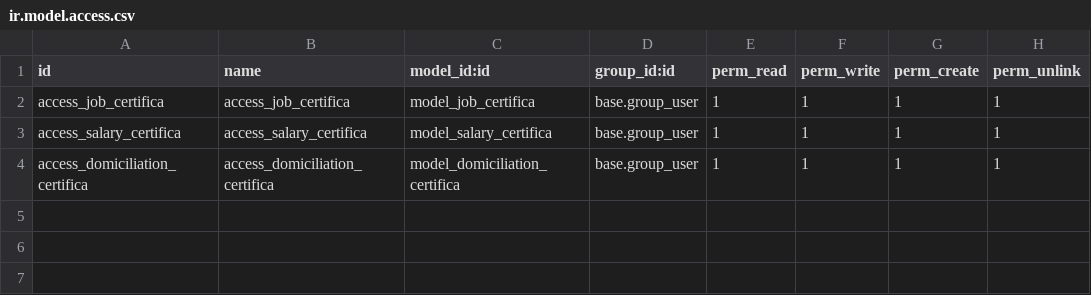
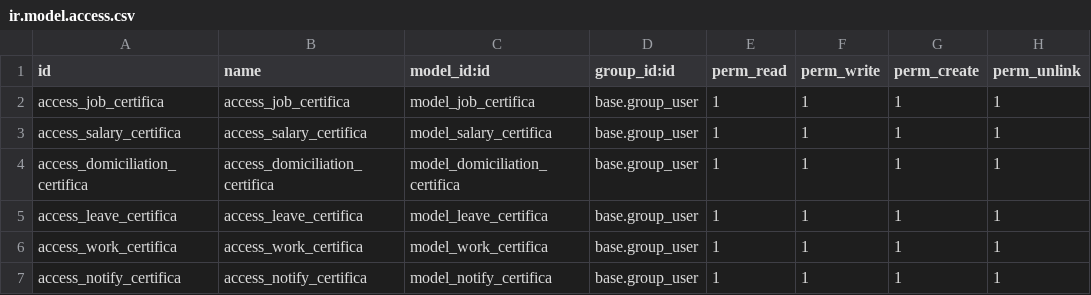
Before and after one commit to brahim94/certification, a CSV file: security/ir.model.access.csv, drawn as a sheet.

Commit message:
three other certifications to add

```diff
--- a/security/ir.model.access.csv
+++ b/security/ir.model.access.csv
@@ -4 +4,4 @@ access_salary_certifica,access_salary_certifica,model_salary_certifica,base.grou
 access_domiciliation_certifica,access_domiciliation_certifica,model_domiciliation_certifica,base.group_user,1,1,1,1
+access_leave_certifica,access_leave_certifica,model_leave_certifica,base.group_user,1,1,1,1
+access_work_certifica,access_work_certifica,model_work_certifica,base.group_user,1,1,1,1
+access_notify_certifica,access_notify_certifica,model_notify_certifica,base.group_user,1,1,1,1
```
Also changed, not shown: 10 other files.
